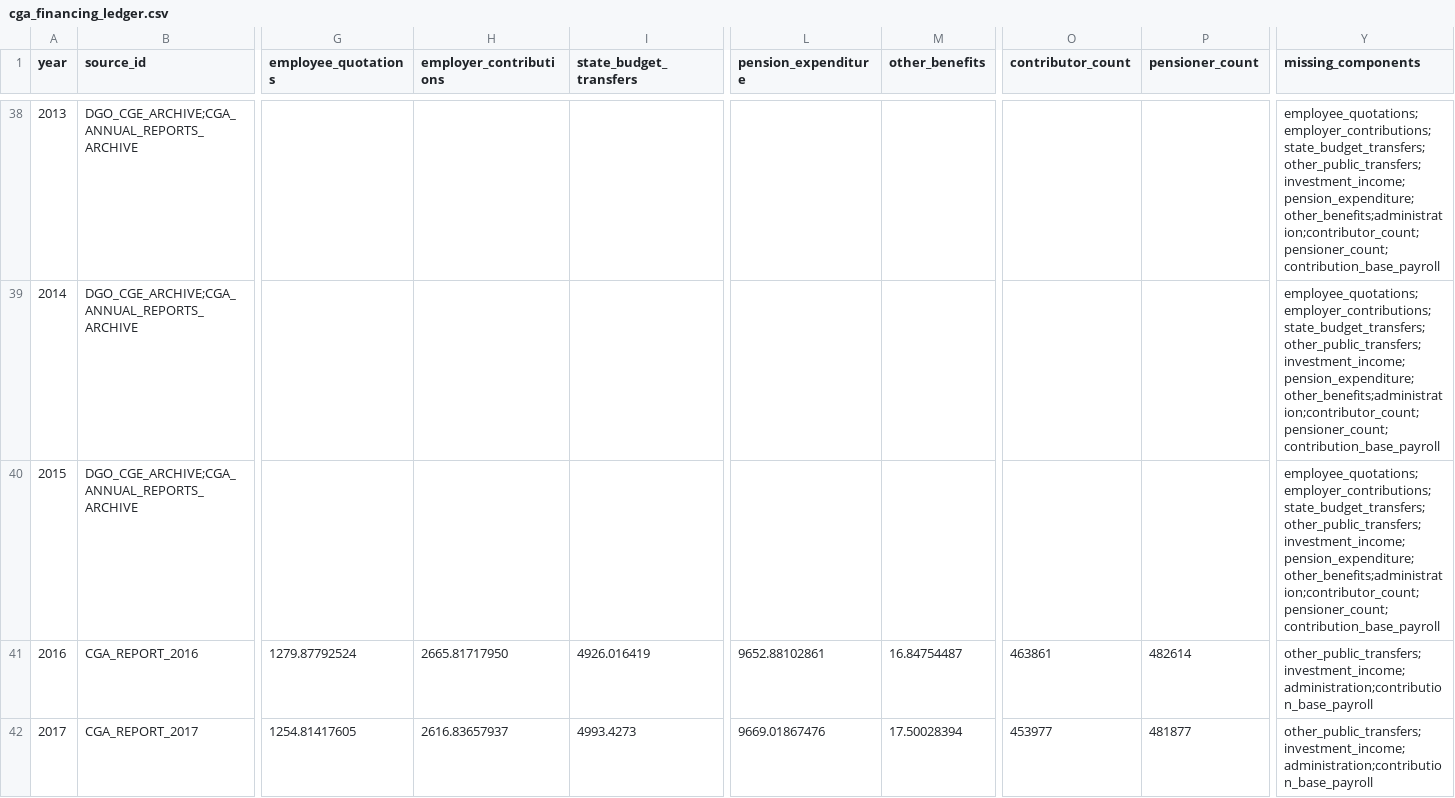
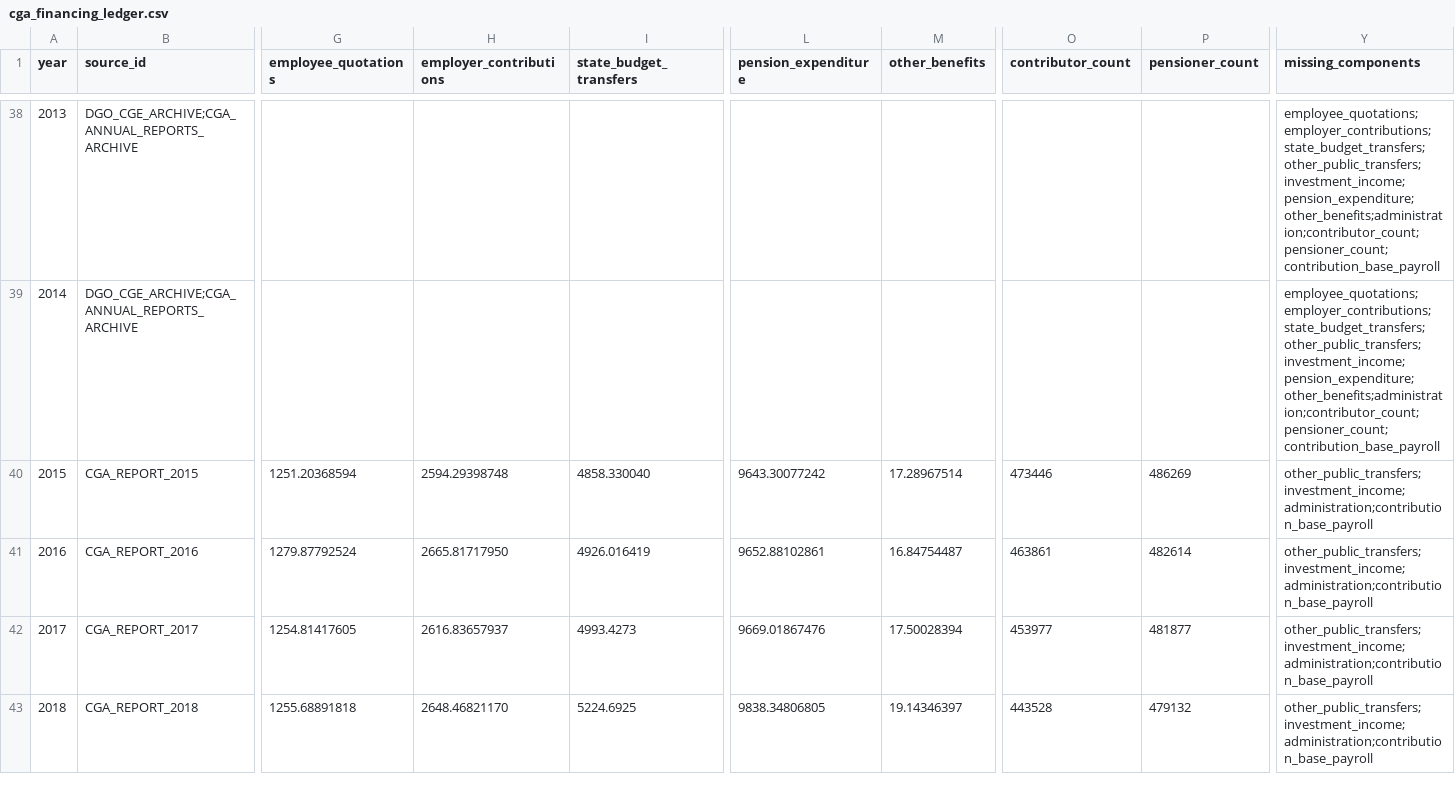
Before and after one commit to DiogoRibeiro7/portugal-public-pension-financing, a CSV file: data/processed/cga_financing_ledger.csv, drawn as a sheet; only a part is shown, gaps mark what is left out; the shorter side is filled out with more unchanged rows; the diff covers the shown part only; the diff names each change by its address in the sheet, - before the commit and + after, or states it on an @@ line.

```diff
--- a/data/processed/cga_financing_ledger.csv
+++ b/data/processed/cga_financing_ledger.csv
-B40 (source_id): DGO_CGE_ARCHIVE;CGA_ANNUAL_REPORTS_ARCHIVE
+B40 (source_id): CGA_REPORT_2015
-G40 (employee_quotations): (empty)
+G40 (employee_quotations): 1251.20368594
-H40 (employer_contributions): (empty)
+H40 (employer_contributions): 2594.29398748
-I40 (state_budget_transfers): (empty)
+I40 (state_budget_transfers): 4858.330040
-L40 (pension_expenditure): (empty)
+L40 (pension_expenditure): 9643.30077242
-M40 (other_benefits): (empty)
+M40 (other_benefits): 17.28967514
-O40 (contributor_count): (empty)
+O40 (contributor_count): 473446
-P40 (pensioner_count): (empty)
+P40 (pensioner_count): 486269
-Y40 (missing_components): employee_quotations;employer_contributions;state_budget_transfers;other_public_transfers;investment_income;pension_expenditure;other_benefits;administration;contributor_count;pensioner_count;contribution_base_payroll
+Y40 (missing_components): other_public_transfers;investment_income;administration;contribution_base_payroll
```
Also changed, not shown: 2 edited cells elsewhere in this file, evidence/data_license_registry.csv, evidence/extraction_audit.csv, 9 other files.
